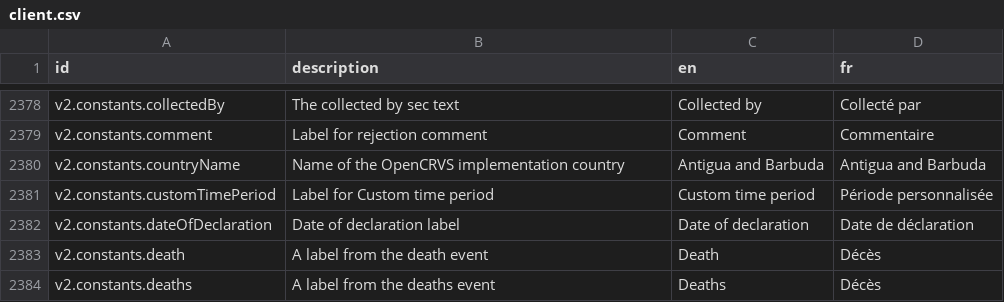
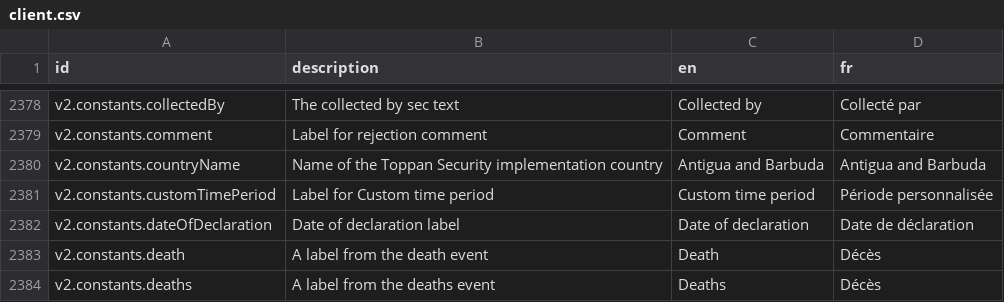
Before and after one commit to ktsang622/opencrvs-countryconfig, a CSV file: src/translations/client.csv, drawn as a sheet; only a part is shown, gaps mark what is left out.

```diff
--- a/src/translations/client.csv
+++ b/src/translations/client.csv
@@ -2383,3 +2383,3 @@ v2.constants.collectedBy,The collected by sec text,Collected by,Collecté par
 v2.constants.comment,Label for rejection comment,Comment,Commentaire
-v2.constants.countryName,Name of the OpenCRVS implementation country,Antigua and Barbuda,Antigua and Barbuda
+v2.constants.countryName,Name of the Toppan Security implementation country,Antigua and Barbuda,Antigua and Barbuda
 v2.constants.customTimePeriod,Label for Custom time period,Custom time period,Période personnalisée
```
Also changed, not shown: src/data-seeding/locations/source/health-facilities.csv, 21 other files.
